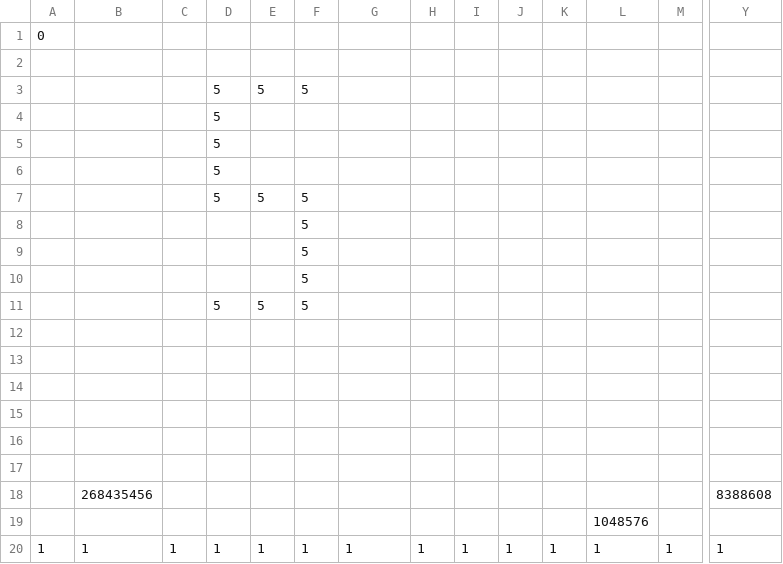
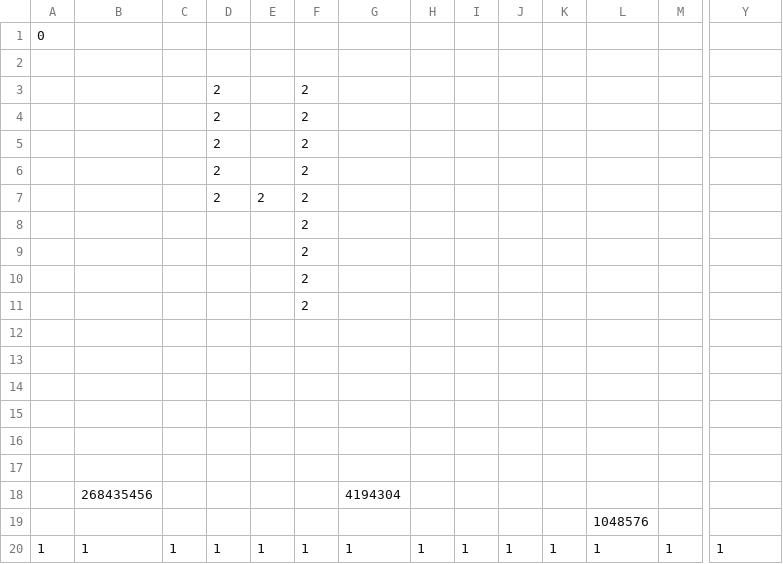
Before and after one commit to AngryPants/SP3_TeamP, a CSV file: SP3 Framework/Base/Levels/Level5/TM.csv, drawn as a sheet; only a part is shown, gaps mark what is left out; removed rows and columns are numbered as before the commit, all else as after; rows hold the shown columns only; the diff names each change by its address in the sheet, - before the commit and + after, or states it on an @@ line.

```diff
--- a/SP3 Framework/Base/Levels/Level5/TM.csv
+++ b/SP3 Framework/Base/Levels/Level5/TM.csv
-row 3:  |  |  | 5 | 5 | 5
-row 4:  |  |  | 5
-row 5:  |  |  | 5
-row 6:  |  |  | 5
-row 7:  |  |  | 5 | 5 | 5
+row 3:  |  |  | 2 |  | 2
+row 4:  |  |  | 2 |  | 2
+row 5:  |  |  | 2 |  | 2
+row 6:  |  |  | 2 |  | 2
+row 7:  |  |  | 2 | 2 | 2
-F8:F10: 5
+F8:F10: 2
-row 11:  |  |  | 5 | 5 | 5
+row 11:  |  |  |  |  | 2
-row 18:  | 268435456 |  |  |  |  |  |  |  |  |  |  |  | 8388608
+row 18:  | 268435456 |  |  |  |  | 4194304
```
Also changed, not shown: SP3 Framework/Base/Levels/Level4/TM.csv, SP3 Framework/Base/Levels/Level6/TM.csv, 11 other files.
